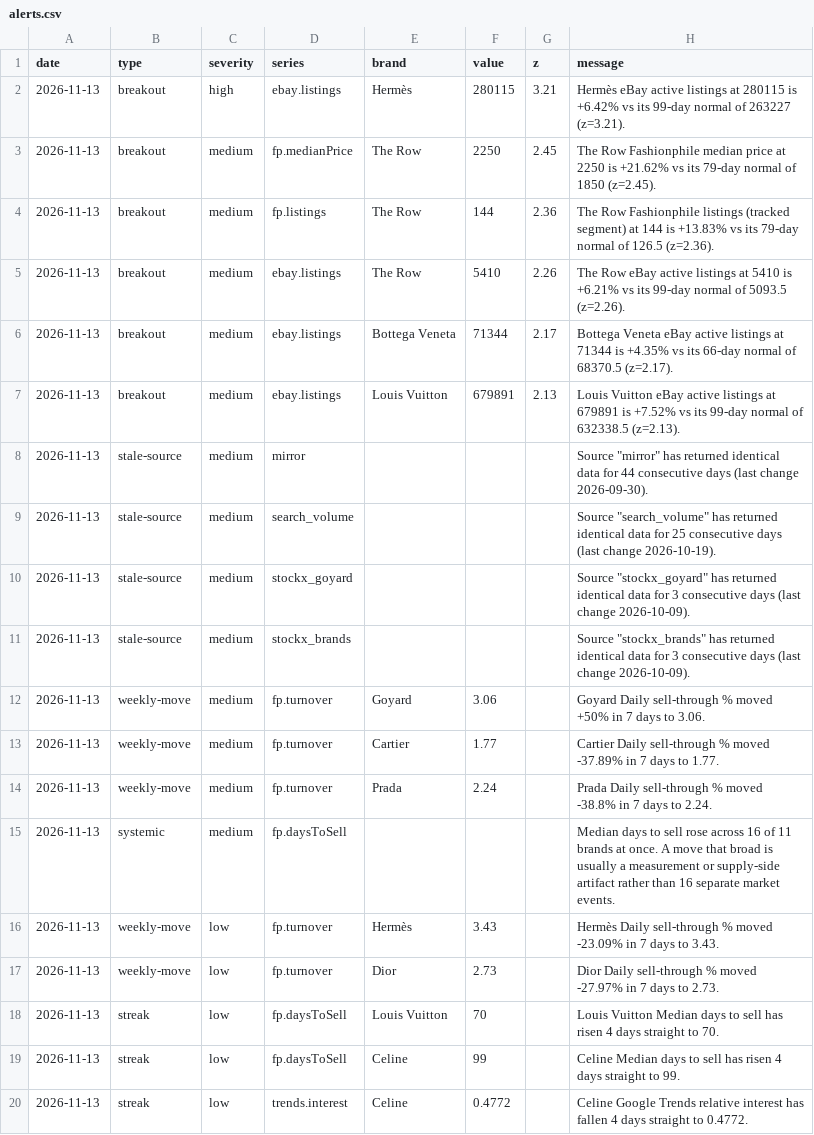
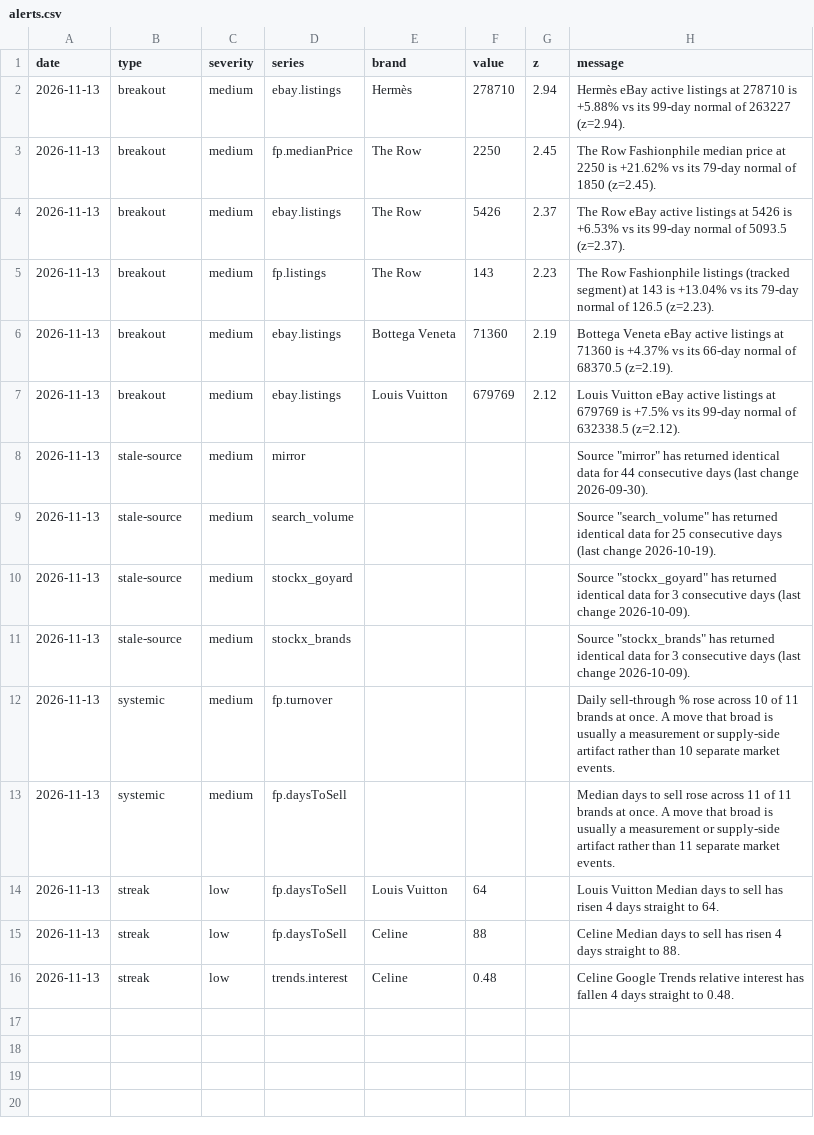
Before and after one commit to elibarzvi/demand-desk, a CSV file: data/exports/alerts.csv, drawn as a sheet.

```diff
--- a/data/exports/alerts.csv
+++ b/data/exports/alerts.csv
@@ -1,8 +1,8 @@
 date,type,severity,series,brand,value,z,message
-2026-11-13,breakout,high,ebay.listings,Hermès,280115,3.21,Hermès eBay active listings at 280115 is +6.42% vs its 99-day normal of 263227 (z=3.21).
+2026-11-13,breakout,medium,ebay.listings,Hermès,278710,2.94,Hermès eBay active listings at 278710 is +5.88% vs its 99-day normal of 263227 (z=2.94).
 2026-11-13,breakout,medium,fp.medianPrice,The Row,2250,2.45,The Row Fashionphile median price at 2250 is +21.62% vs its 79-day normal of 1850 (z=2.45).
-2026-11-13,breakout,medium,fp.listings,The Row,144,2.36,The Row Fashionphile listings (tracked segment) at 144 is +13.83% vs its 79-day normal of 126.5 (z=2.36).
-2026-11-13,breakout,medium,ebay.listings,The Row,5410,2.26,The Row eBay active listings at 5410 is +6.21% vs its 99-day normal of 5093.5 (z=2.26).
-2026-11-13,breakout,medium,ebay.listings,Bottega Veneta,71344,2.17,Bottega Veneta eBay active listings at 71344 is +4.35% vs its 66-day normal of 68370.5 (z=2.17).
-2026-11-13,breakout,medium,ebay.listings,Louis Vuitton,679891,2.13,Louis Vuitton eBay active listings at 679891 is +7.52% vs its 99-day normal of 632338.5 (z=2.13).
+2026-11-13,breakout,medium,ebay.listings,The Row,5426,2.37,The Row eBay active listings at 5426 is +6.53% vs its 99-day normal of 5093.5 (z=2.37).
+2026-11-13,breakout,medium,fp.listings,The Row,143,2.23,The Row Fashionphile listings (tracked segment) at 143 is +13.04% vs its 79-day normal of 126.5 (z=2.23).
+2026-11-13,breakout,medium,ebay.listings,Bottega Veneta,71360,2.19,Bottega Veneta eBay active listings at 71360 is +4.37% vs its 66-day normal of 68370.5 (z=2.19).
+2026-11-13,breakout,medium,ebay.listings,Louis Vuitton,679769,2.12,Louis Vuitton eBay active listings at 679769 is +7.5% vs its 99-day normal of 632338.5 (z=2.12).
 2026-11-13,stale-source,medium,mirror,,,,"Source ""mirror"" has returned identical data for 44 consecutive days (last change 2026-09-30)."
@@ -11,10 +11,6 @@ date,type,severity,series,brand,value,z,message
 2026-11-13,stale-source,medium,stockx_brands,,,,"Source ""stockx_brands"" has returned identical data for 3 consecutive days (last change 2026-10-09)."
-2026-11-13,weekly-move,medium,fp.turnover,Goyard,3.06,,Goyard Daily sell-through % moved +50% in 7 days to 3.06.
-2026-11-13,weekly-move,medium,fp.turnover,Cartier,1.77,,Cartier Daily sell-through % moved -37.89% in 7 days to 1.77.
-2026-11-13,weekly-move,medium,fp.turnover,Prada,2.24,,Prada Daily sell-through % moved -38.8% in 7 days to 2.24.
-2026-11-13,systemic,medium,fp.daysToSell,,,,Median days to sell rose across 16 of 11 brands at once. A move that broad is usually a measurement or supply-side artifact rather than 16 separate market events.
-2026-11-13,weekly-move,low,fp.turnover,Hermès,3.43,,Hermès Daily sell-through % moved -23.09% in 7 days to 3.43.
-2026-11-13,weekly-move,low,fp.turnover,Dior,2.73,,Dior Daily sell-through % moved -27.97% in 7 days to 2.73.
-2026-11-13,streak,low,fp.daysToSell,Louis Vuitton,70,,Louis Vuitton Median days to sell has risen 4 days straight to 70.
-2026-11-13,streak,low,fp.daysToSell,Celine,99,,Celine Median days to sell has risen 4 days straight to 99.
-2026-11-13,streak,low,trends.interest,Celine,0.4772,,Celine Google Trends relative interest has fallen 4 days straight to 0.4772.
+2026-11-13,systemic,medium,fp.turnover,,,,Daily sell-through % rose across 10 of 11 brands at once. A move that broad is usually a measurement or supply-side artifact rather than 10 separate market events.
+2026-11-13,systemic,medium,fp.daysToSell,,,,Median days to sell rose across 11 of 11 brands at once. A move that broad is usually a measurement or supply-side artifact rather than 11 separate market events.
+2026-11-13,streak,low,fp.daysToSell,Louis Vuitton,64,,Louis Vuitton Median days to sell has risen 4 days straight to 64.
+2026-11-13,streak,low,fp.daysToSell,Celine,88,,Celine Median days to sell has risen 4 days straight to 88.
+2026-11-13,streak,low,trends.interest,Celine,0.48,,Celine Google Trends relative interest has fallen 4 days straight to 0.48.
```
Also changed, not shown: data/exports/fp-sell-through.csv, data/exports/google-trends.csv, 16 other files.
